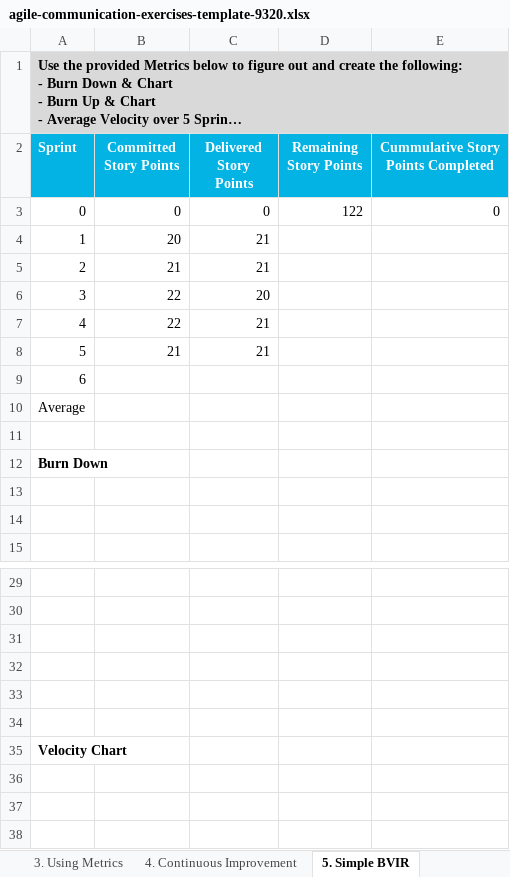
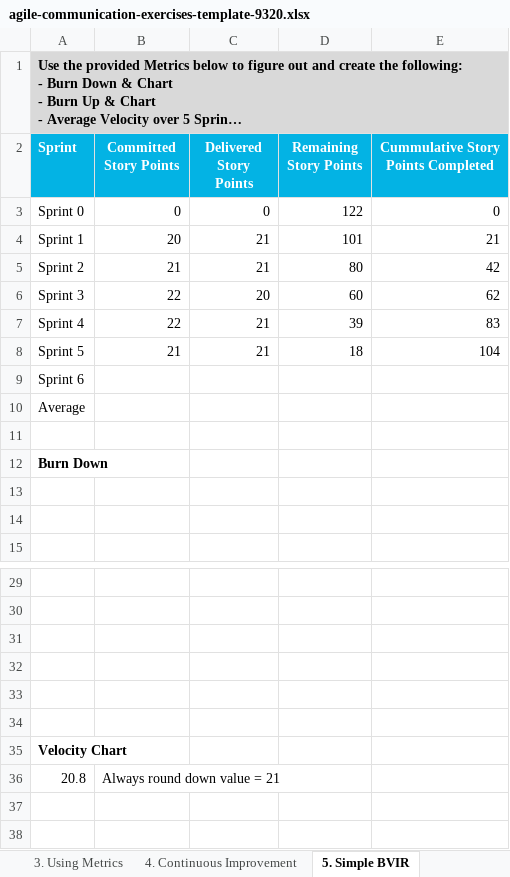
Before and after one commit to ltpitt/agile-software-developer-nanodegree, an Excel workbook: project-3/agile-communication-exercises-template-9320.xlsx, sheet 5. Simple BVIR, drawn as a sheet; only a part is shown, gaps mark what is left out; long unchanged cells end in …; values as stored, in another font and other column widths than the file's, no borders; charts and pictures not drawn; removed rows and columns are numbered as before the commit, all else as after; the diff names each change by its address in the sheet, - before the commit and + after, or states it on an @@ line.

```diff
--- a/project-3/agile-communication-exercises-template-9320.xlsx (sheet 5. Simple BVIR)
+++ b/project-3/agile-communication-exercises-template-9320.xlsx (sheet 5. Simple BVIR)
-A3 (Sprint): 0
+A3 (Sprint): Sprint 0
-row 4: 1 | 20 | 21
-row 5: 2 | 21 | 21
-row 6: 3 | 22 | 20
-row 7: 4 | 22 | 21
-row 8: 5 | 21 | 21
+row 4: Sprint 1 | 20 | 21 | 101 | 21
+row 5: Sprint 2 | 21 | 21 | 80 | 42
+row 6: Sprint 3 | 22 | 20 | 60 | 62
+row 7: Sprint 4 | 22 | 21 | 39 | 83
+row 8: Sprint 5 | 21 | 21 | 18 | 104
-A9 (Sprint): 6
+A9 (Sprint): Sprint 6
-row 36: (empty)
+row 36: 20.8 | Always round down value = 21
```
Also changed, not shown: sheet 6. Measuring Progress, sheet 4. Continuous Improvement, sheet 3. Using Metrics, sheet 2. Escaped Defects Exercise, charts or pictures, 1 other file.
